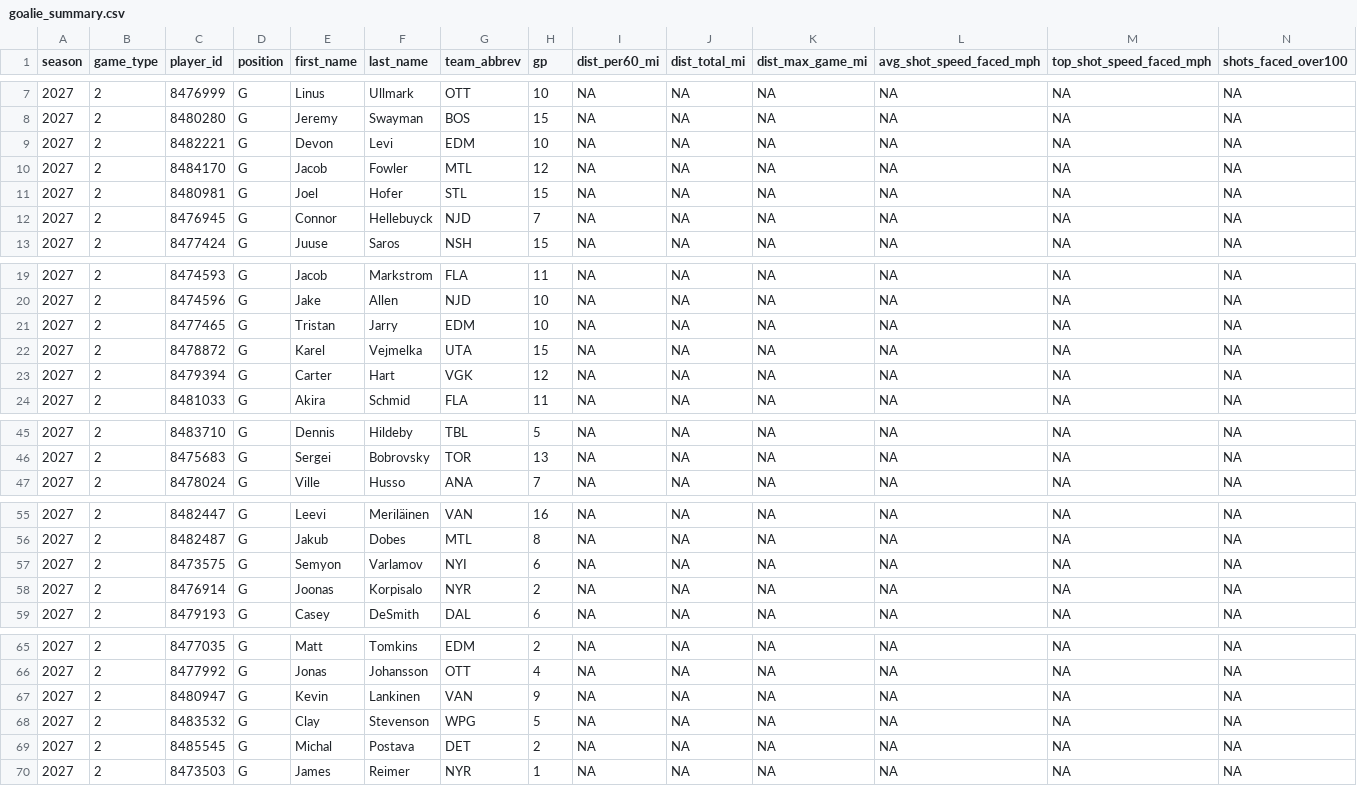
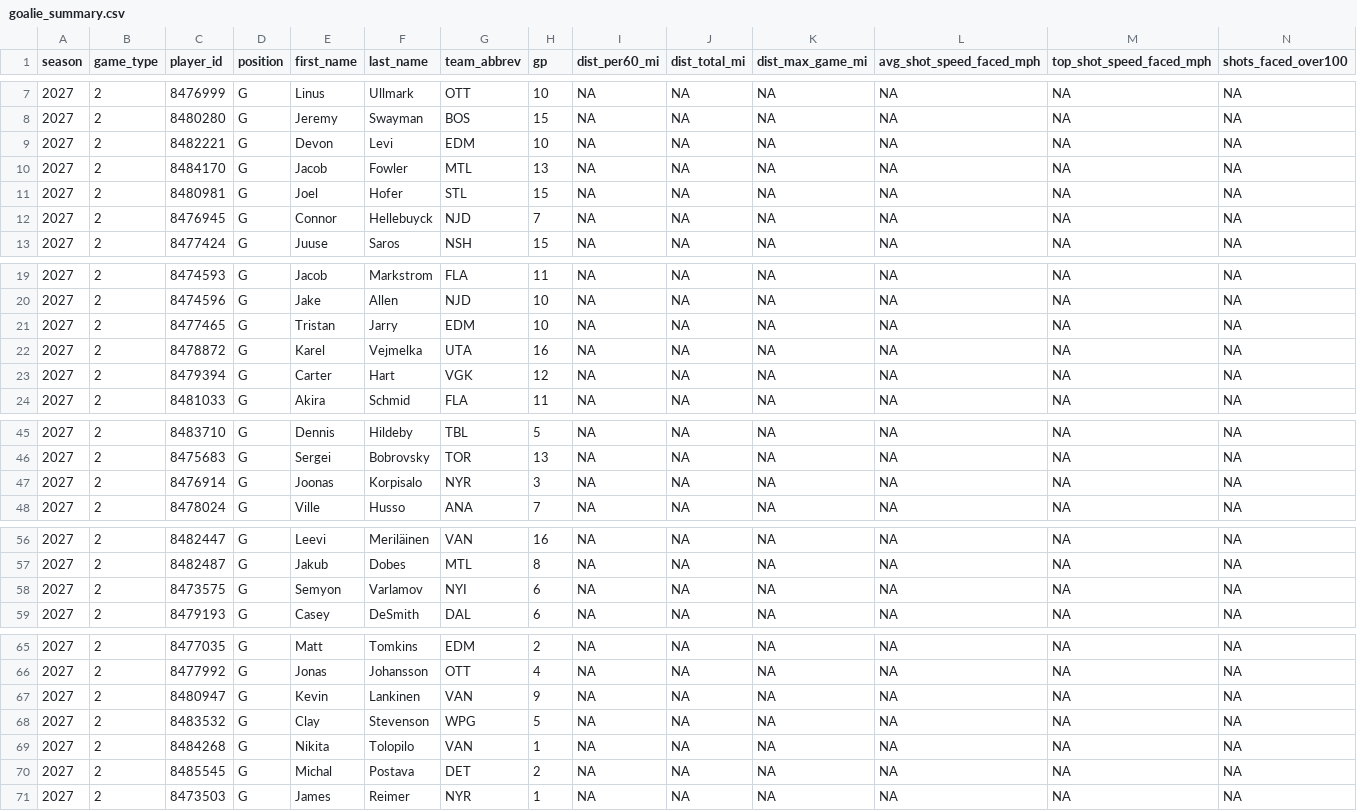
Before and after one commit to Crice1620/NHL_sim, a CSV file: data/edge/2026-27/goalie_summary.csv, drawn as a sheet; only a part is shown, gaps mark what is left out; removed rows and columns are numbered as before the commit, all else as after; rows hold the shown columns only; the diff names each change by its address in the sheet, - before the commit and + after, or states it on an @@ line.

Commit message:
update goalie_summary.csv — 2026-11-17 17:35 UTC

```diff
--- a/data/edge/2026-27/goalie_summary.csv
+++ b/data/edge/2026-27/goalie_summary.csv
-H10 (gp): 12
+H10 (gp): 13
-H22 (gp): 15
+H22 (gp): 16
+row 47: 2027 | 2 | 8476914 | G | Joonas | Korpisalo | NYR | 3 | NA | NA | NA | NA | NA | NA
-row 58: 2027 | 2 | 8476914 | G | Joonas | Korpisalo | NYR | 2 | NA | NA | NA | NA | NA | NA
+row 69: 2027 | 2 | 8484268 | G | Nikita | Tolopilo | VAN | 1 | NA | NA | NA | NA | NA | NA
```
